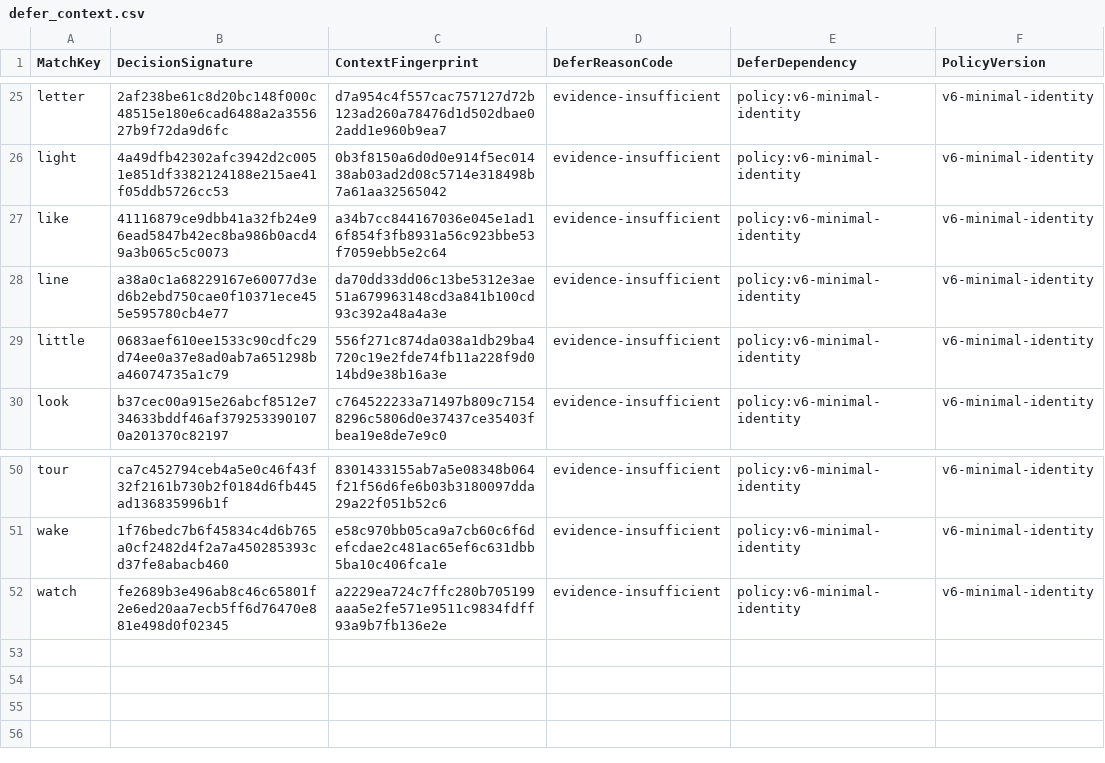
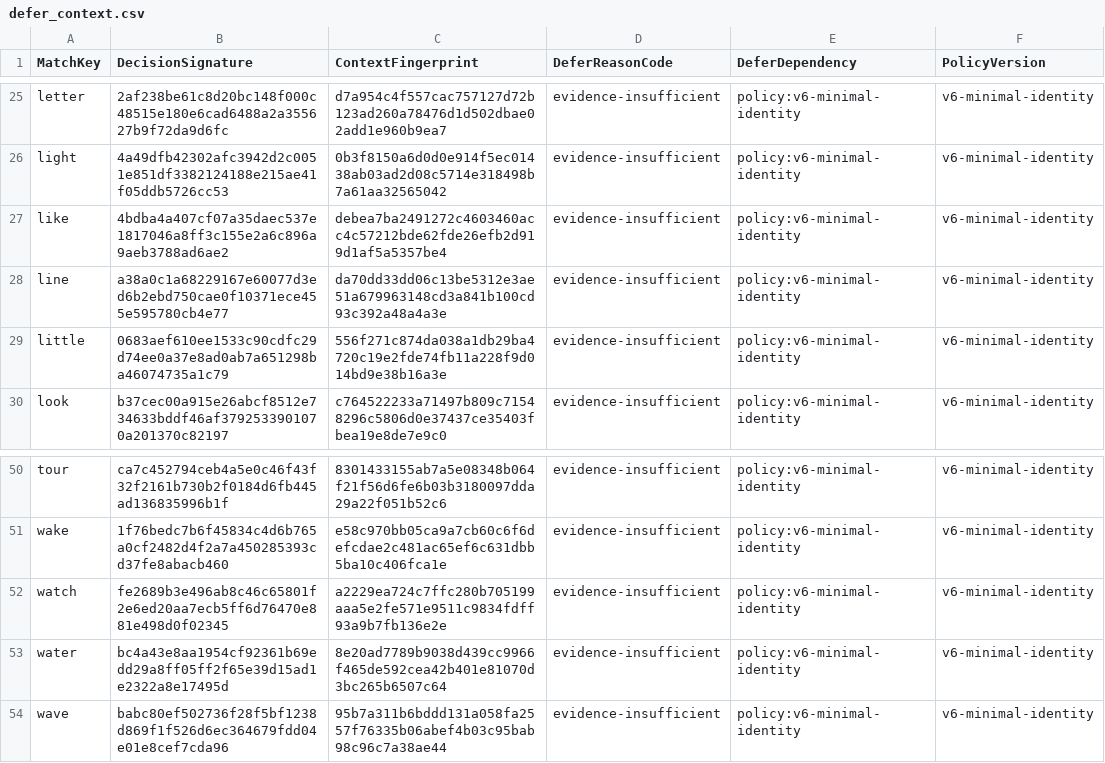
Before and after one commit to whisper-wind17/English, a CSV file: anki/klose/third_party_vocabulary/audit/defer_context.csv, drawn as a sheet; only a part is shown, gaps mark what is left out.

```diff
--- a/anki/klose/third_party_vocabulary/audit/defer_context.csv
+++ b/anki/klose/third_party_vocabulary/audit/defer_context.csv
@@ -26,3 +26,3 @@ letter,2af238be61c8d20bc148f000c48515e180e6cad6488a2a355627b9f72da9d6fc,d7a954c4
 light,4a49dfb42302afc3942d2c0051e851df3382124188e215ae41f05ddb5726cc53,0b3f8150a6d0d0e914f5ec01438ab03ad2d08c5714e318498b7a61aa32565042,evidence-insufficient,policy:v6-minimal-identity,v6-minimal-identity
-like,41116879ce9dbb41a32fb24e96ead5847b42ec8ba986b0acd49a3b065c5c0073,a34b7cc844167036e045e1ad16f854f3fb8931a56c923bbe53f7059ebb5e2c64,evidence-insufficient,policy:v6-minimal-identity,v6-minimal-identity
+like,4bdba4a407cf07a35daec537e1817046a8ff3c155e2a6c896a9aeb3788ad6ae2,debea7ba2491272c4603460acc4c57212bde62fde26efb2d919d1af5a5357be4,evidence-insufficient,policy:v6-minimal-identity,v6-minimal-identity
 line,a38a0c1a68229167e60077d3ed6b2ebd750cae0f10371ece455e595780cb4e77,da70dd33dd06c13be5312e3ae51a679963148cd3a841b100cd93c392a48a4a3e,evidence-insufficient,policy:v6-minimal-identity,v6-minimal-identity
@@ -52 +52,3 @@ wake,1f76bedc7b6f45834c4d6b765a0cf2482d4f2a7a450285393cd37fe8abacb460,e58c970bb0
 watch,fe2689b3e496ab8c46c65801f2e6ed20aa7ecb5ff6d76470e881e498d0f02345,a2229ea724c7ffc280b705199aaa5e2fe571e9511c9834fdff93a9b7fb136e2e,evidence-insufficient,policy:v6-minimal-identity,v6-minimal-identity
+water,bc4a43e8aa1954cf92361b69edd29a8ff05ff2f65e39d15ad1e2322a8e17495d,8e20ad7789b9038d439cc9966f465de592cea42b401e81070d3bc265b6507c64,evidence-insufficient,policy:v6-minimal-identity,v6-minimal-identity
+wave,babc80ef502736f28f5bf1238d869f1f526d6ec364679fdd04e01e8cef7cda96,95b7a311b6bddd131a058fa2557f76335b06abef4b03c95bab98c96c7a38ae44,evidence-insufficient,policy:v6-minimal-identity,v6-minimal-identity
```
Also changed, not shown: anki/klose/third_party_vocabulary/learner/learner_vocabulary_preview.csv, anki/klose/third_party_vocabulary/staging/review_queue.csv, 10 other files.
